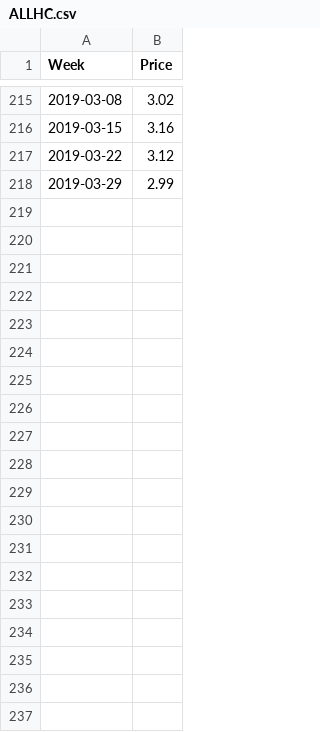
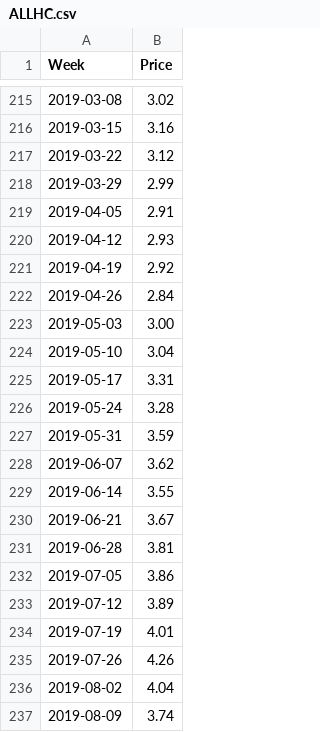
Before and after one commit to Richlyn17/SPP, a CSV file: ALLHC.csv, drawn as a sheet; only a part is shown, gaps mark what is left out; the diff covers the shown part only.

Commit message:
done, 2015-02-06,0.69 to 2020-02-07,2.78

```diff
--- a/ALLHC.csv
+++ b/ALLHC.csv
@@ -218 +218,20 @@ Week,Price
 2019-03-29,2.99
+2019-04-05,2.91
+2019-04-12,2.93
+2019-04-19,2.92
+2019-04-26,2.84
+2019-05-03,3.00
+2019-05-10,3.04
+2019-05-17,3.31
+2019-05-24,3.28
+2019-05-31,3.59
+2019-06-07,3.62
+2019-06-14,3.55
+2019-06-21,3.67
+2019-06-28,3.81
+2019-07-05,3.86
+2019-07-12,3.89
+2019-07-19,4.01
+2019-07-26,4.26
+2019-08-02,4.04
+2019-08-09,3.74
```
Also changed, not shown: 26 added rows elsewhere in this file.
